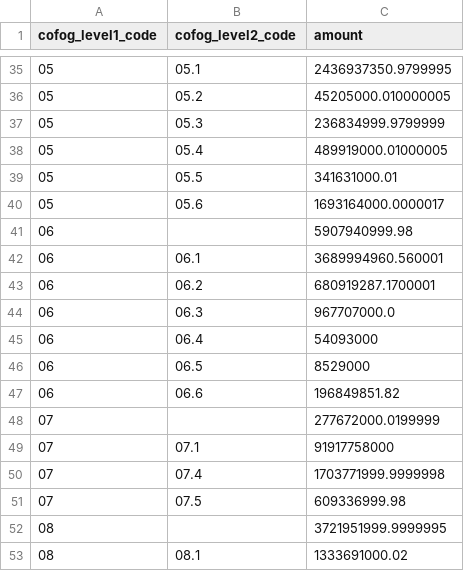
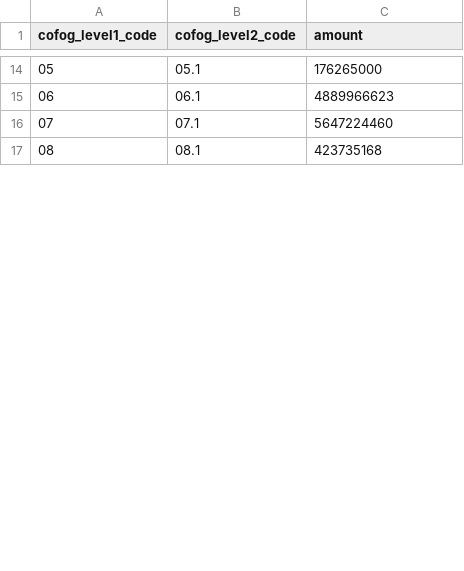
Before and after one commit to RCGTDev/A-donde-Van-Mis-Impuestos, a CSV file: csv/by-cofog1-then-cofog2.csv, drawn as a sheet; only a part is shown, gaps mark what is left out; the diff covers the shown part only.

```diff
--- a/csv/by-cofog1-then-cofog2.csv
+++ b/csv/by-cofog1-then-cofog2.csv
@@ -35,19 +14,4 @@ cofog_level1_code,cofog_level2_code,amount
-"05","05.1",2436937350.9799995
-"05","05.2",45205000.010000005
-"05","05.3",236834999.9799999
-"05","05.4",489919000.01000005
-"05","05.5",341631000.01
-"05","05.6",1693164000.0000017
-"06","",5907940999.98
-"06","06.1",3689994960.560001
-"06","06.2",680919287.1700001
-"06","06.3",967707000.0
-"06","06.4",54093000
-"06","06.5",8529000
-"06","06.6",196849851.82
-"07","",277672000.0199999
-"07","07.1",91917758000
-"07","07.4",1703771999.9999998
-"07","07.5",609336999.98
-"08","",3721951999.9999995
-"08","08.1",1333691000.02
+"05","05.1",176265000
+"06","06.1",4889966623
+"07","07.1",5647224460
+"08","08.1",423735168
```
Also changed, not shown: 4 added rows, 46 removed rows and 11 edited cells elsewhere in this file.
